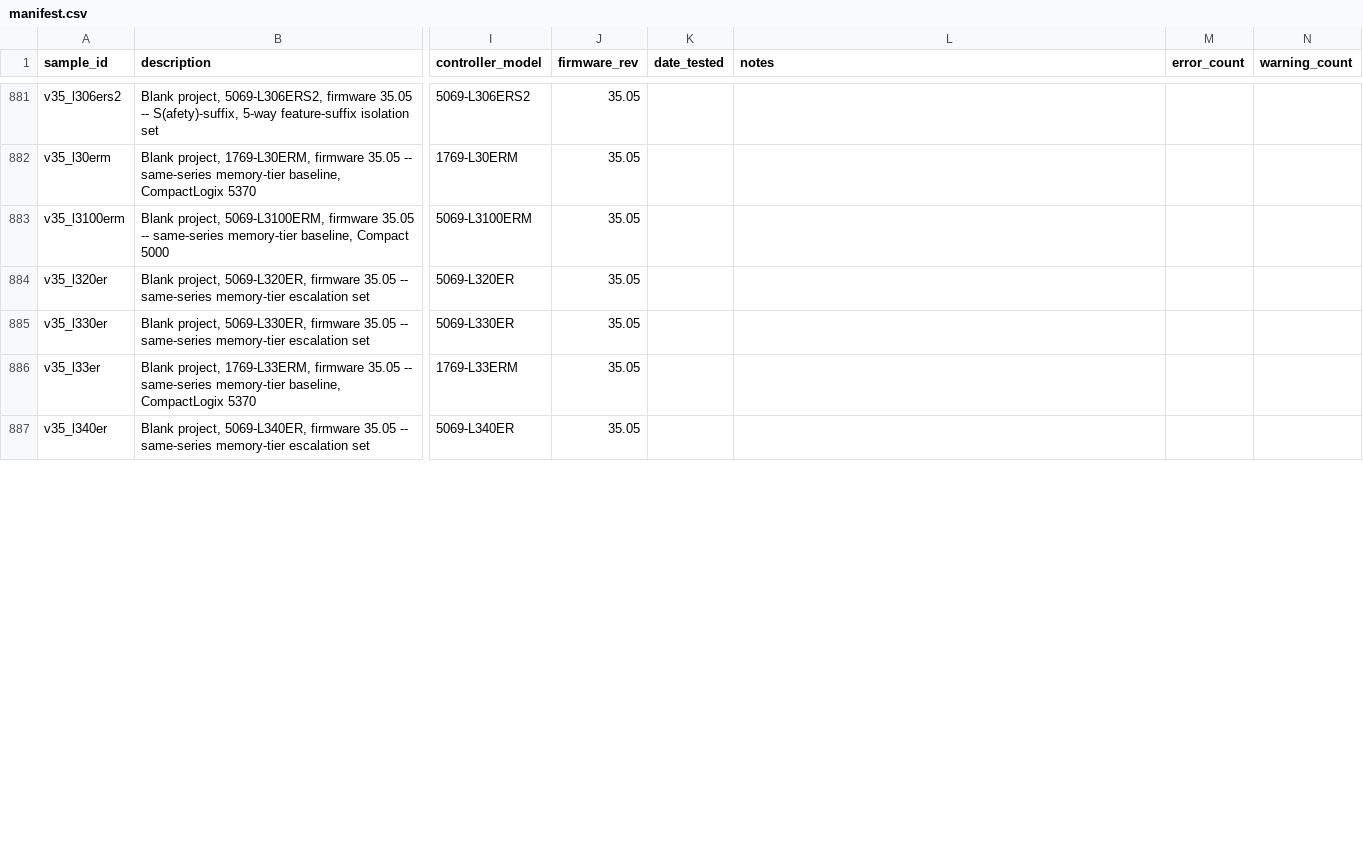
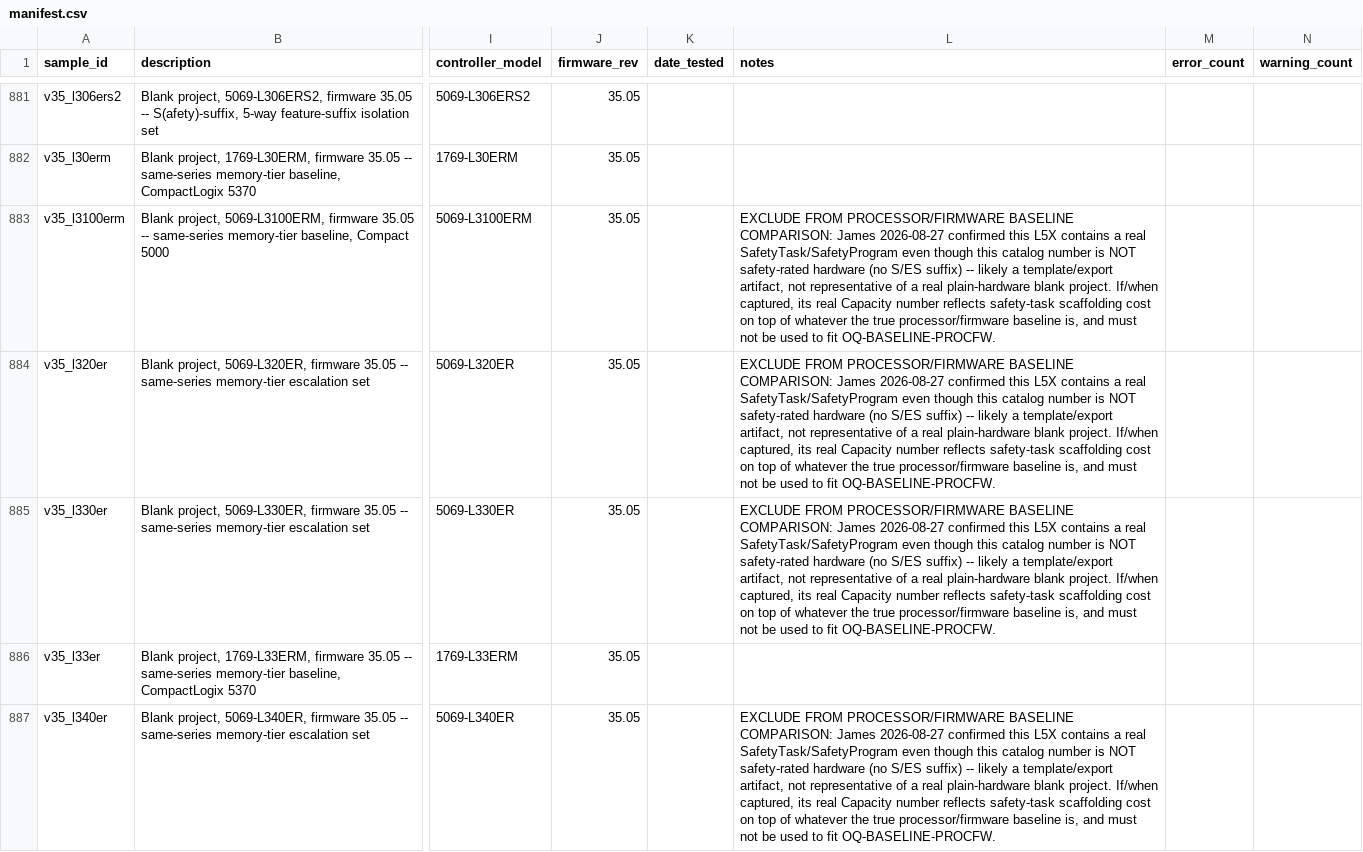
Before and after one commit to jholm90/logixMemoryMap, a CSV file: samples/manifest.csv, drawn as a sheet; only a part is shown, gaps mark what is left out; the diff covers the shown part only; the diff names each change by its address in the sheet, - before the commit and + after, or states it on an @@ line.

```diff
--- a/samples/manifest.csv
+++ b/samples/manifest.csv
-L883:L885 (notes): (empty)
+L883:L885 (notes): EXCLUDE FROM PROCESSOR/FIRMWARE BASELINE COMPARISON: James 2026-08-27 confirmed this L5X contains a real SafetyTask/SafetyProgram even though this catalog number is NOT safety-rated hardware (no S/ES suffix) -- likely a template/export artifact, not representative of a real plain-hardware blank project. If/when captured, its real Capacity number reflects safety-task scaffolding cost on top of whatever the true processor/firmware baseline is, and must not be used to fit OQ-BASELINE-PROCFW.
-L887 (notes): (empty)
+L887 (notes): EXCLUDE FROM PROCESSOR/FIRMWARE BASELINE COMPARISON: James 2026-08-27 confirmed this L5X contains a real SafetyTask/SafetyProgram even though this catalog number is NOT safety-rated hardware (no S/ES suffix) -- likely a template/export artifact, not representative of a real plain-hardware blank project. If/when captured, its real Capacity number reflects safety-task scaffolding cost on top of whatever the true processor/firmware baseline is, and must not be used to fit OQ-BASELINE-PROCFW.
```
Also changed, not shown: 4 edited cells elsewhere in this file, 2 other files.
